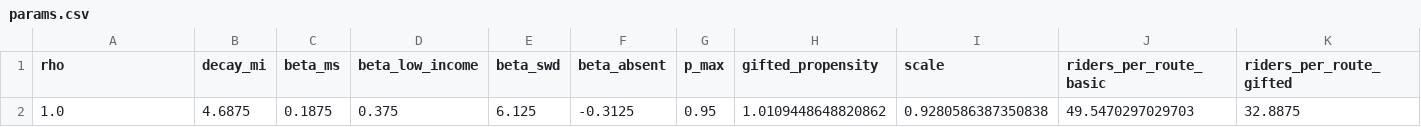
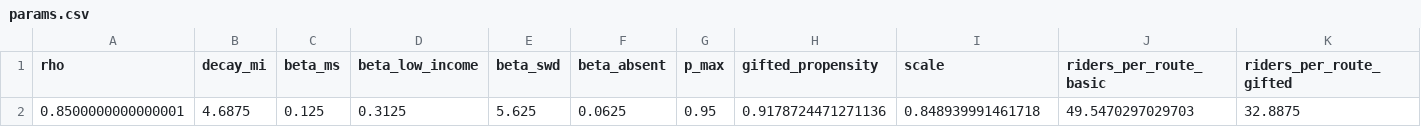
Before and after one commit to SPS-By-The-Numbers/data-tools, a CSV file: analysis/montecarlo/ridership/params.csv, drawn as a sheet; only a part is shown; removed rows and columns are numbered as before the commit, all else as after; rows hold the shown columns only; the diff names each change by its address in the sheet, - before the commit and + after, or states it on an @@ line.

```diff
--- a/analysis/montecarlo/ridership/params.csv
+++ b/analysis/montecarlo/ridership/params.csv
-row 2: 1.0 | 4.6875 | 0.1875 | 0.375 | 6.125 | -0.3125 | 0.95 | 1.0109448648820862 | 0.9280586387350838 | 49.5470297029703 | 32.8875
+row 2: 0.8500000000000001 | 4.6875 | 0.125 | 0.3125 | 5.625 | 0.0625 | 0.95 | 0.9178724471271136 | 0.848939991461718 | 49.5470297029703 | 32.8875
```
Also changed, not shown: analysis/montecarlo/eligibility/walker_fractions.csv, analysis/montecarlo/ridership/school_ridership.csv, 5 other files.
